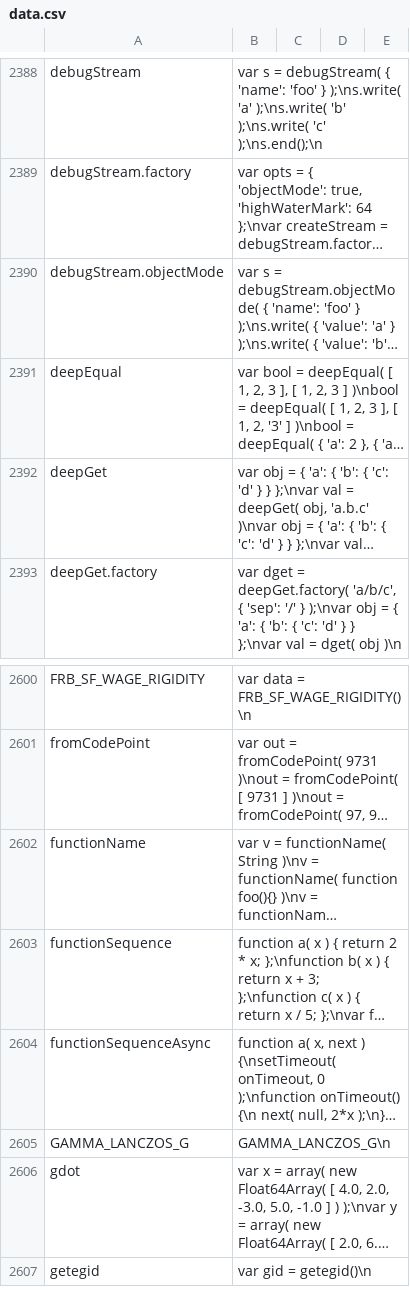
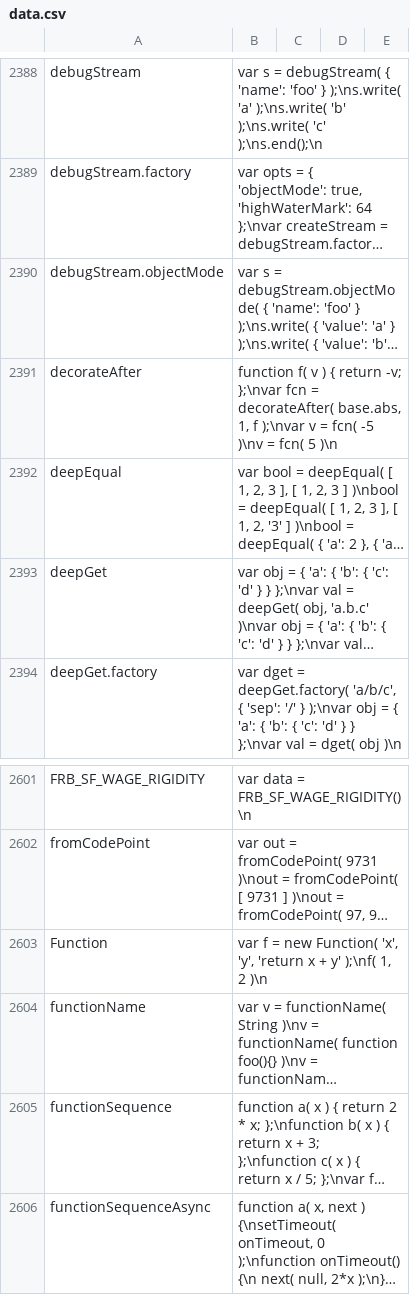
Before and after one commit to stdlib-js/repl-code-blocks, a CSV file: data/data.csv, drawn as a sheet; only a part is shown, gaps mark what is left out; the shorter side is filled out with more unchanged rows; long unchanged cells end in …; the diff names each change by its address in the sheet, - before the commit and + after, or states it on an @@ line.

```diff
--- a/data/data.csv
+++ b/data/data.csv
+row 2391: decorateAfter | function f( v ) { return -v; };\nvar fcn = decorateAfter( base.abs, 1, f );\nvar v = fcn( -5 )\nv = fcn( 5 )\n
+row 2603: Function | var f = new Function( 'x', 'y', 'return x + y' );\nf( 1, 2 )\n
```
Also changed, not shown: 1 other file.
